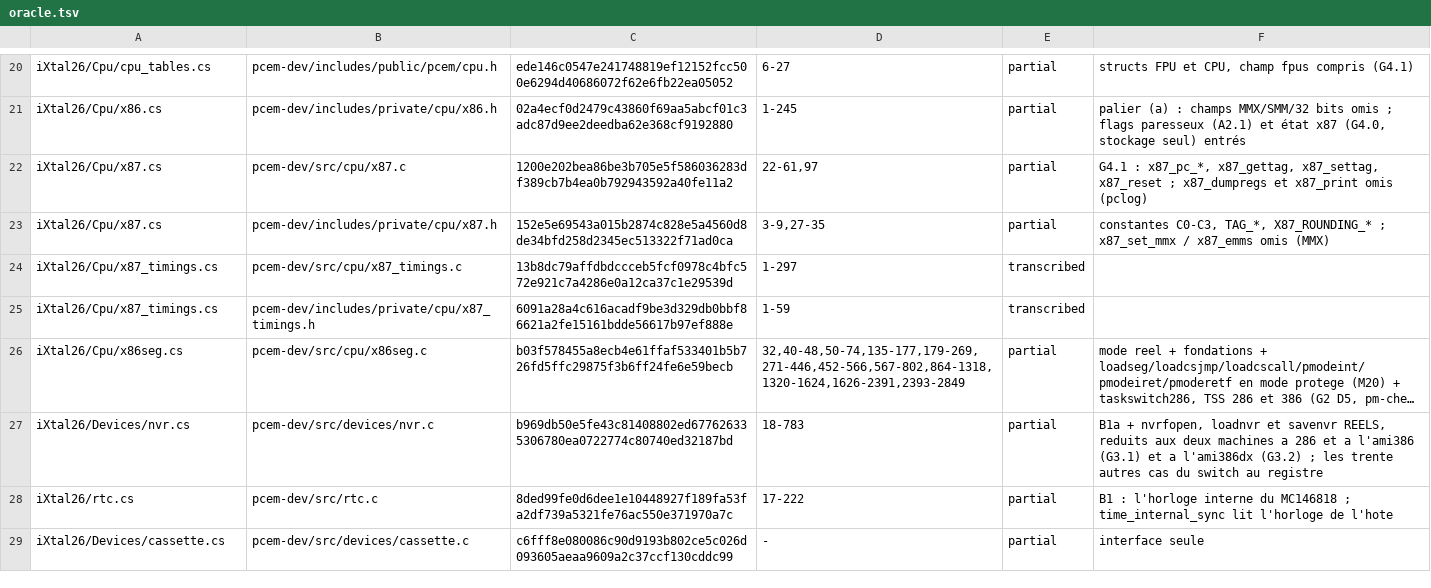
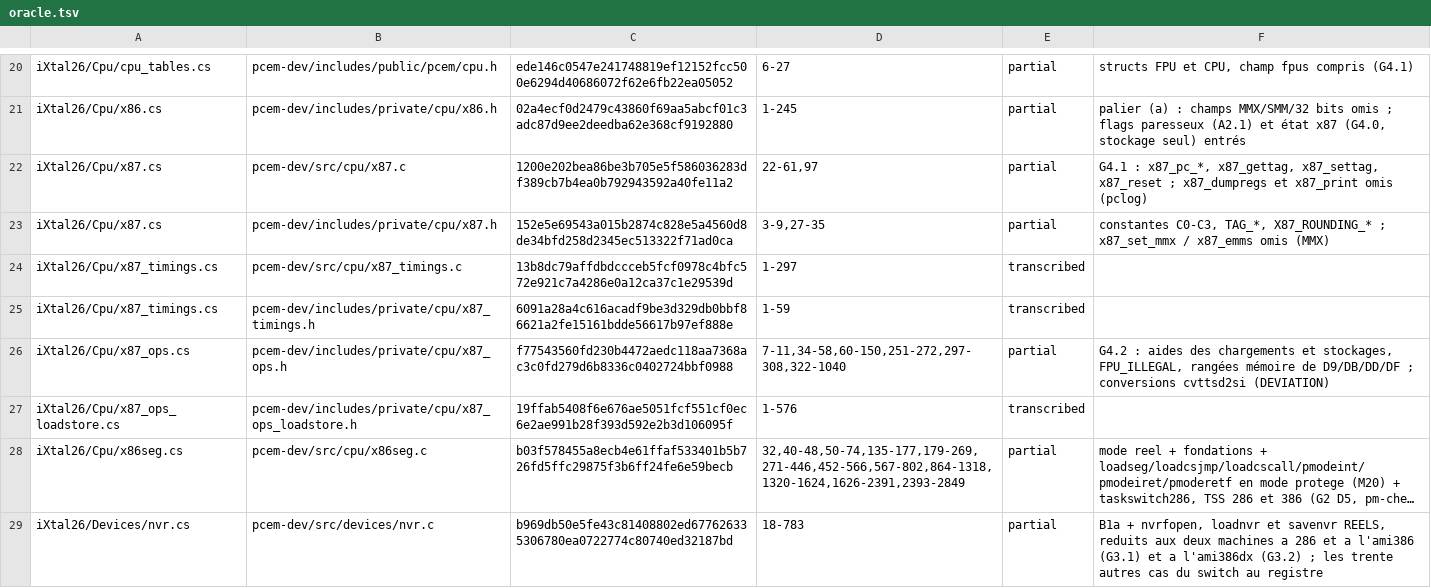
Before and after one commit to jpeloille/iXtal928, a TSV file: oracle.tsv, drawn as a sheet; only a part is shown, gaps mark what is left out; the shorter side is filled out with more unchanged rows; long unchanged cells end in …; the diff names each change by its address in the sheet, - before the commit and + after, or states it on an @@ line.

```diff
--- a/oracle.tsv
+++ b/oracle.tsv
+row 26: iXtal26/Cpu/x87_ops.cs | pcem-dev/includes/private/cpu/x87_ops.h | f77543560fd230b4472aedc118aa7368ac3c0fd279d6b8336c0402724bbf0988 | 7-11,34-58,60-150,251-272,297-308,322-1040 | partial | G4.2 : aides des chargements et stockages, FPU_ILLEGAL, rangées mémoire de D9/DB/DD/DF ; conversions cvttsd2si (DEVIATION)
+row 27: iXtal26/Cpu/x87_ops_loadstore.cs | pcem-dev/includes/private/cpu/x87_ops_loadstore.h | 19ffab5408f6e676ae5051fcf551cf0ec6e2ae991b28f393d592e2b3d106095f | 1-576 | transcribed
```
Also changed, not shown: 10 other files.
